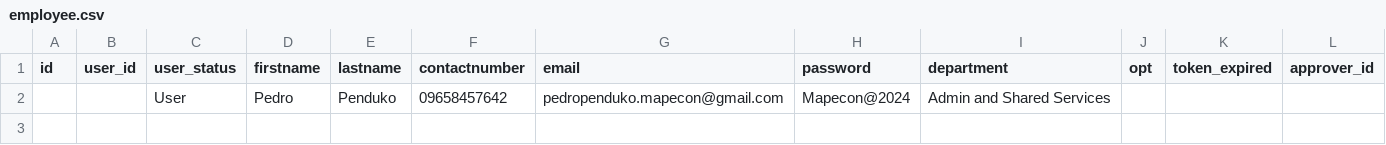
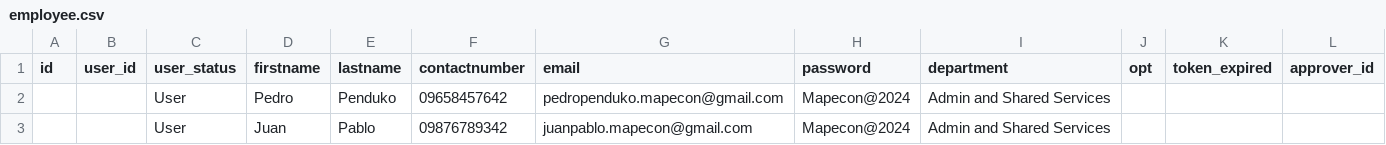
Before and after one commit to heyitsjosh03/mapecon, a CSV file: sql/employee.csv, drawn as a sheet.

Commit message:
edit add users import button

```diff
--- a/sql/employee.csv
+++ b/sql/employee.csv
@@ -2 +2,2 @@ id,user_id,user_status,firstname,lastname,contactnumber,email,password,departmen
 ,,User,Pedro,Penduko,09658457642,pedropenduko.mapecon@gmail.com,Mapecon@2024,Admin and Shared Services,,,
+,,User,Juan,Pablo,09876789342,juanpablo.mapecon@gmail.com,Mapecon@2024,Admin and Shared Services,,,
```
Also changed, not shown: 1 other file.
